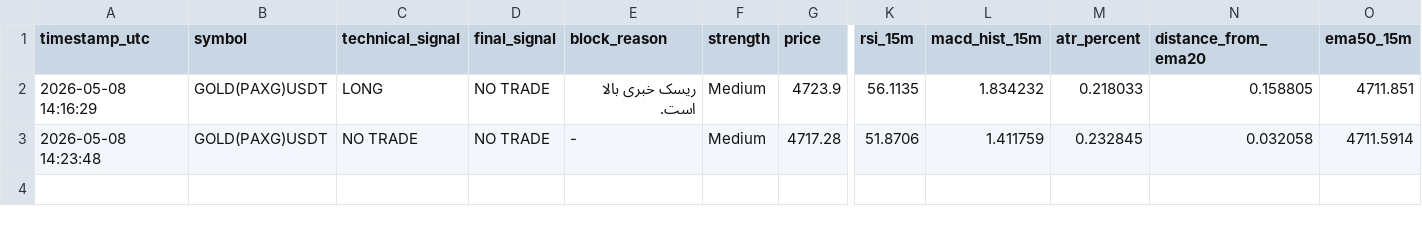
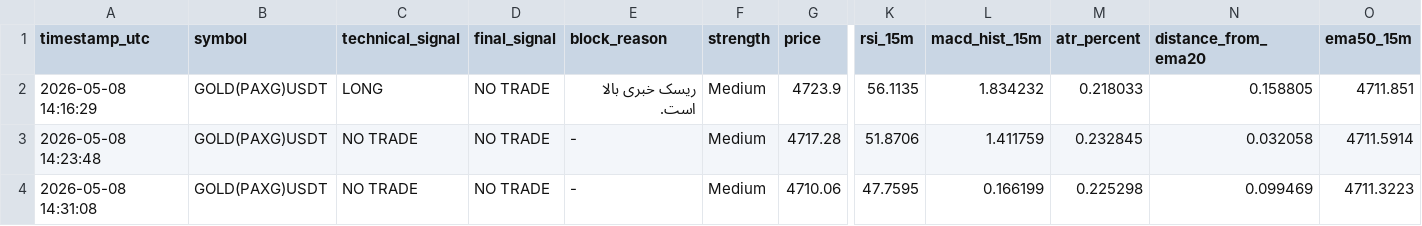
Before and after one commit to Gh2535/paxg-signal-bot, a CSV file: signals_log.csv, drawn as a sheet; only a part is shown, gaps mark what is left out; rows hold the shown columns only; the diff names each change by its address in the sheet, - before the commit and + after, or states it on an @@ line.

```diff
--- a/signals_log.csv
+++ b/signals_log.csv
+row 4: 2026-05-08 14:31:08 | GOLD(PAXG)USDT | NO TRADE | NO TRADE | - | Medium | 4710.06 | 47.7595 | 0.166199 | 0.225298 | 0.099469 | 4711.3223
```
